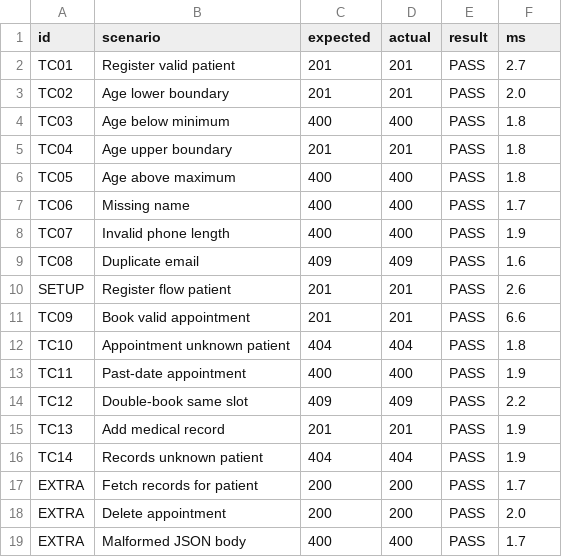
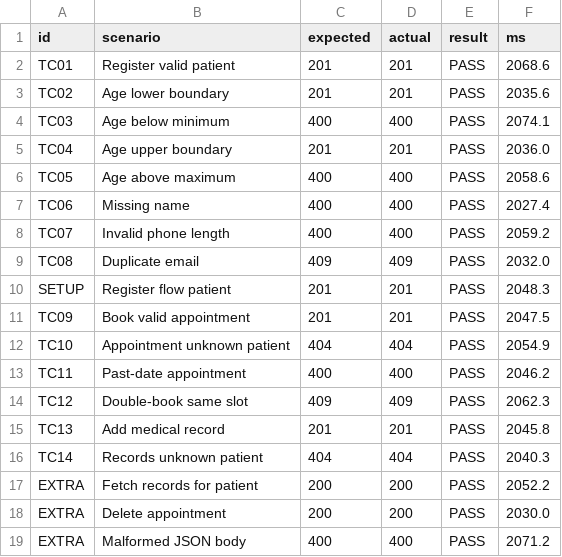
Before and after one commit to skandhanmu128-max/STQA_CA3, a CSV file: results/python_check_results.csv, drawn as a sheet.

Commit message:
Hospital API JMeter tests

```diff
--- a/results/python_check_results.csv
+++ b/results/python_check_results.csv
@@ -1,19 +1,19 @@
 id,scenario,expected,actual,result,ms
-TC01,Register valid patient,201,201,PASS,2.7
-TC02,Age lower boundary,201,201,PASS,2.0
-TC03,Age below minimum,400,400,PASS,1.8
-TC04,Age upper boundary,201,201,PASS,1.8
-TC05,Age above maximum,400,400,PASS,1.8
-TC06,Missing name,400,400,PASS,1.7
-TC07,Invalid phone length,400,400,PASS,1.9
-TC08,Duplicate email,409,409,PASS,1.6
-SETUP,Register flow patient,201,201,PASS,2.6
-TC09,Book valid appointment,201,201,PASS,6.6
-TC10,Appointment unknown patient,404,404,PASS,1.8
-TC11,Past-date appointment,400,400,PASS,1.9
-TC12,Double-book same slot,409,409,PASS,2.2
-TC13,Add medical record,201,201,PASS,1.9
-TC14,Records unknown patient,404,404,PASS,1.9
-EXTRA,Fetch records for patient,200,200,PASS,1.7
-EXTRA,Delete appointment,200,200,PASS,2.0
-EXTRA,Malformed JSON body,400,400,PASS,1.7
+TC01,Register valid patient,201,201,PASS,2068.6
+TC02,Age lower boundary,201,201,PASS,2035.6
+TC03,Age below minimum,400,400,PASS,2074.1
+TC04,Age upper boundary,201,201,PASS,2036.0
+TC05,Age above maximum,400,400,PASS,2058.6
+TC06,Missing name,400,400,PASS,2027.4
+TC07,Invalid phone length,400,400,PASS,2059.2
+TC08,Duplicate email,409,409,PASS,2032.0
+SETUP,Register flow patient,201,201,PASS,2048.3
+TC09,Book valid appointment,201,201,PASS,2047.5
+TC10,Appointment unknown patient,404,404,PASS,2054.9
+TC11,Past-date appointment,400,400,PASS,2046.2
+TC12,Double-book same slot,409,409,PASS,2062.3
+TC13,Add medical record,201,201,PASS,2045.8
+TC14,Records unknown patient,404,404,PASS,2040.3
+EXTRA,Fetch records for patient,200,200,PASS,2052.2
+EXTRA,Delete appointment,200,200,PASS,2030.0
+EXTRA,Malformed JSON body,400,400,PASS,2071.2
```
